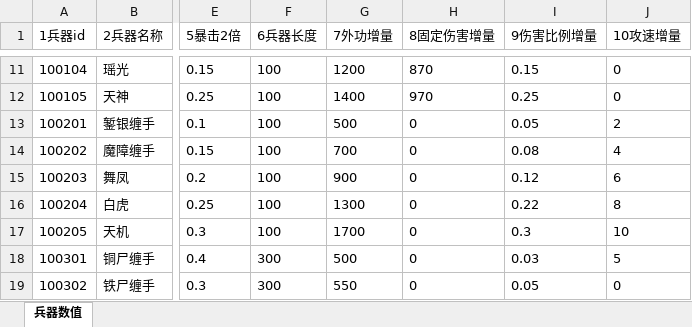
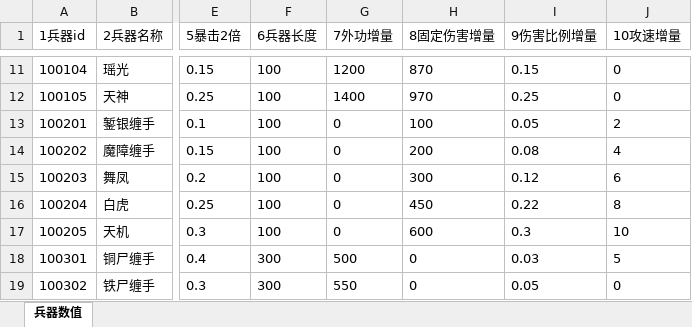
Before and after one commit to zhaoguo20002/MyWuXia, an Excel workbook: docs/兵器数值.xlsx, sheet 兵器数值, drawn as a sheet; only a part is shown, gaps mark what is left out; values as stored, in another font and other column widths than the file's, no borders; the diff names each change by its address in the sheet, - before the commit and + after, or states it on an @@ line.

```diff
--- a/docs/兵器数值.xlsx (sheet 兵器数值)
+++ b/docs/兵器数值.xlsx (sheet 兵器数值)
-G13 (7外功增量): 500
+G13 (7外功增量): 0
-H13 (8固定伤害增量): 0
+H13 (8固定伤害增量): 100
-G14 (7外功增量): 700
+G14 (7外功增量): 0
-H14 (8固定伤害增量): 0
+H14 (8固定伤害增量): 200
-G15 (7外功增量): 900
+G15 (7外功增量): 0
-H15 (8固定伤害增量): 0
+H15 (8固定伤害增量): 300
-G16 (7外功增量): 1300
+G16 (7外功增量): 0
-H16 (8固定伤害增量): 0
+H16 (8固定伤害增量): 450
-G17 (7外功增量): 1700
+G17 (7外功增量): 0
-H17 (8固定伤害增量): 0
+H17 (8固定伤害增量): 600
```
Also changed, not shown: docs/数值平衡.xlsx, docs/秘籍数值.xlsx, 12 other files.
